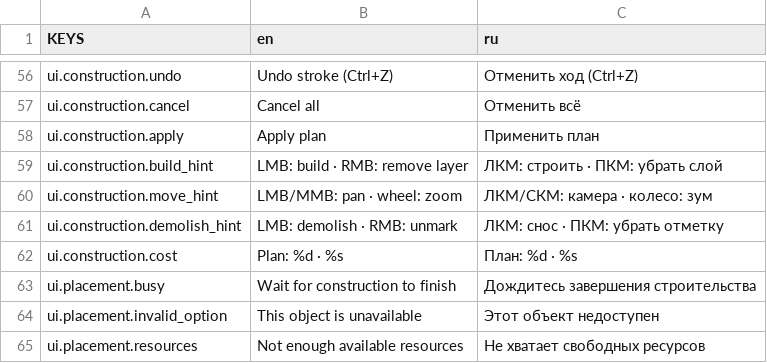
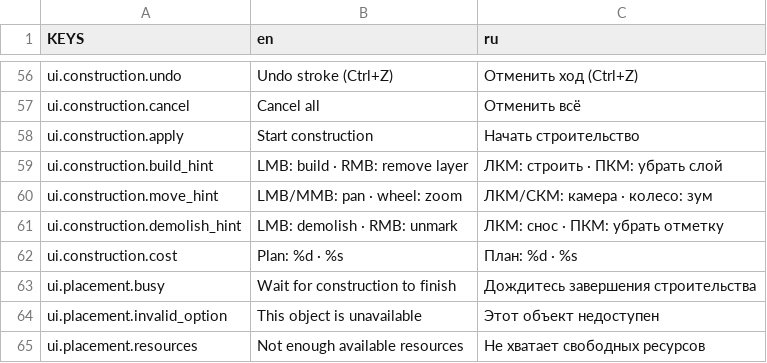
Before and after one commit to Vtorye/Proximity_Archipelago, a CSV file: language/keys.csv, drawn as a sheet; only a part is shown, gaps mark what is left out.

```diff
--- a/language/keys.csv
+++ b/language/keys.csv
@@ -57,3 +57,3 @@ ui.construction.undo,Undo stroke (Ctrl+Z),Отменить ход (Ctrl+Z)
 ui.construction.cancel,Cancel all,Отменить всё
-ui.construction.apply,Apply plan,Применить план
+ui.construction.apply,Start construction,Начать строительство
 ui.construction.build_hint,LMB: build · RMB: remove layer,ЛКМ: строить · ПКМ: убрать слой
```
Also changed, not shown: 11 other files.
